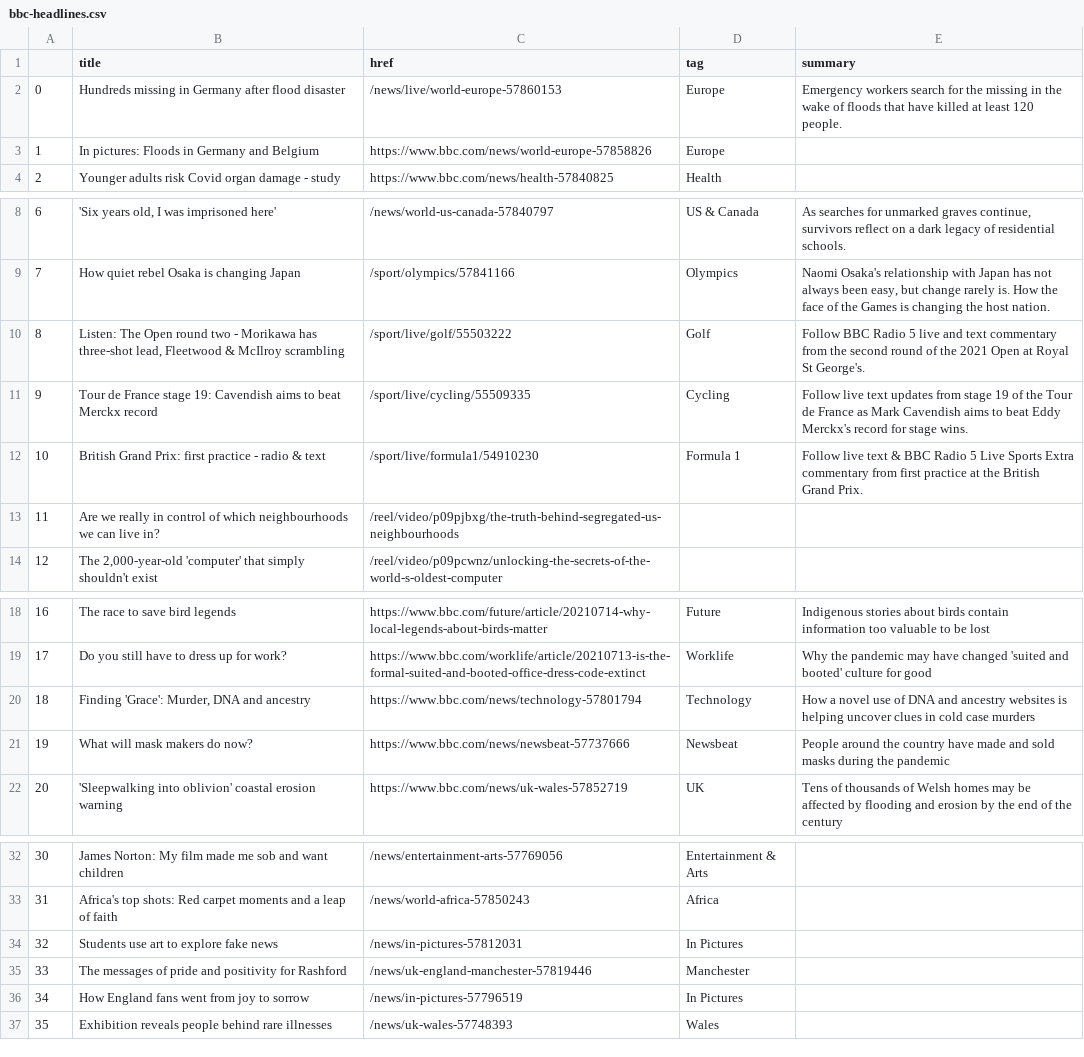
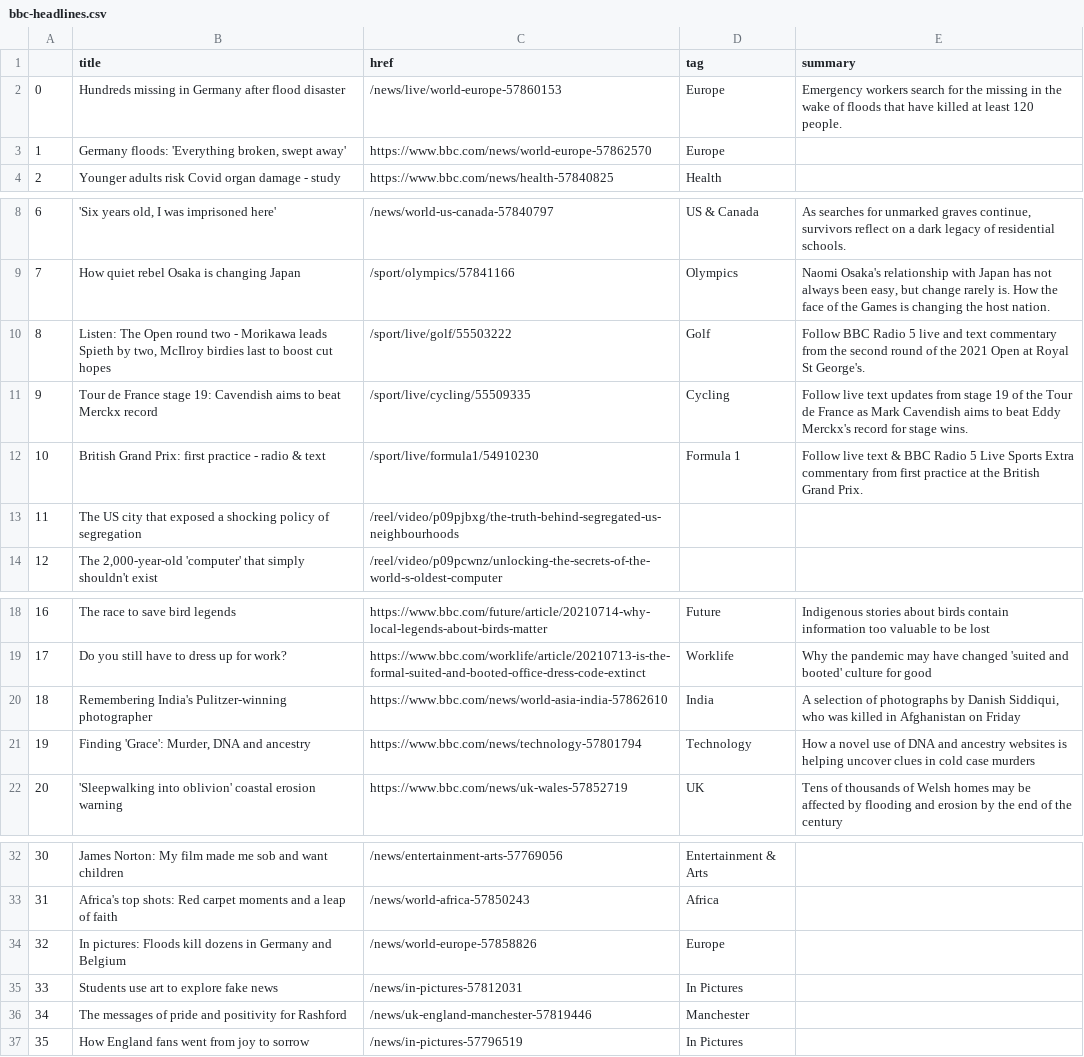
Before and after one commit to jjomalley/Auto-Scraper, a CSV file: bbc-headlines.csv, drawn as a sheet; only a part is shown, gaps mark what is left out.

```diff
--- a/bbc-headlines.csv
+++ b/bbc-headlines.csv
@@ -2,3 +2,3 @@
 0,Hundreds missing in Germany after flood disaster,/news/live/world-europe-57860153,Europe,Emergency workers search for the missing in the wake of floods that have killed at least 120 people.
-1,In pictures: Floods in Germany and Belgium,https://www.bbc.com/news/world-europe-57858826,Europe,
+1,"Germany floods: 'Everything broken, swept away'",https://www.bbc.com/news/world-europe-57862570,Europe,
 2,Younger adults risk Covid organ damage - study,https://www.bbc.com/news/health-57840825,Health,
@@ -9,6 +9,6 @@
 7,How quiet rebel Osaka is changing Japan,/sport/olympics/57841166,Olympics,"Naomi Osaka's relationship with Japan has not always been easy, but change rarely is. How the face of the Games is changing the host nation."
-8,"Listen: The Open round two - Morikawa has three-shot lead, Fleetwood & McIlroy scrambling",/sport/live/golf/55503222,Golf,Follow BBC Radio 5 live and text commentary from the second round of the 2021 Open at Royal St George's.
+8,"Listen: The Open round two - Morikawa leads Spieth by two, McIlroy birdies last to boost cut hopes",/sport/live/golf/55503222,Golf,Follow BBC Radio 5 live and text commentary from the second round of the 2021 Open at Royal St George's.
 9,Tour de France stage 19: Cavendish aims to beat Merckx record,/sport/live/cycling/55509335,Cycling,Follow live text updates from stage 19 of the Tour de France as Mark Cavendish aims to beat Eddy Merckx's record for stage wins.
 10,British Grand Prix: first practice - radio & text,/sport/live/formula1/54910230,Formula 1,Follow live text & BBC Radio 5 Live Sports Extra commentary from first practice at the British Grand Prix.
-11,Are we really in control of which neighbourhoods we can live in?,/reel/video/p09pjbxg/the-truth-behind-segregated-us-neighbourhoods,,
+11,The US city that exposed a shocking policy of segregation,/reel/video/p09pjbxg/the-truth-behind-segregated-us-neighbourhoods,,
 12,"The 2,000-year-old 'computer' that simply shouldn't exist",/reel/video/p09pcwnz/unlocking-the-secrets-of-the-world-s-oldest-computer,,
@@ -19,4 +19,4 @@
 17,Do you still have to dress up for work?,https://www.bbc.com/worklife/article/20210713-is-the-formal-suited-and-booted-office-dress-code-extinct,Worklife,Why the pandemic may have changed 'suited and booted' culture for good
-18,"Finding 'Grace': Murder, DNA and ancestry",https://www.bbc.com/news/technology-57801794,Technology,How a novel use of DNA and ancestry websites is helping uncover clues in cold case murders
-19,What will mask makers do now?,https://www.bbc.com/news/newsbeat-57737666,Newsbeat,People around the country have made and sold masks during the pandemic
+18,Remembering India's Pulitzer-winning photographer,https://www.bbc.com/news/world-asia-india-57862610,India,"A selection of photographs by Danish Siddiqui, who was killed in Afghanistan on Friday"
+19,"Finding 'Grace': Murder, DNA and ancestry",https://www.bbc.com/news/technology-57801794,Technology,How a novel use of DNA and ancestry websites is helping uncover clues in cold case murders
 20,'Sleepwalking into oblivion' coastal erosion warning,https://www.bbc.com/news/uk-wales-57852719,UK,Tens of thousands of Welsh homes may be affected by flooding and erosion by the end of the century
@@ -33,5 +33,5 @@
 31,Africa's top shots: Red carpet moments and a leap of faith,/news/world-africa-57850243,Africa,
-32,Students use art to explore fake news,/news/in-pictures-57812031,In Pictures,
-33,The messages of pride and positivity for Rashford,/news/uk-england-manchester-57819446,Manchester,
-34,How England fans went from joy to sorrow,/news/in-pictures-57796519,In Pictures,
-35,Exhibition reveals people behind rare illnesses,/news/uk-wales-57748393,Wales,
+32,In pictures: Floods kill dozens in Germany and Belgium,/news/world-europe-57858826,Europe,
+33,Students use art to explore fake news,/news/in-pictures-57812031,In Pictures,
+34,The messages of pride and positivity for Rashford,/news/uk-england-manchester-57819446,Manchester,
+35,How England fans went from joy to sorrow,/news/in-pictures-57796519,In Pictures,
```
